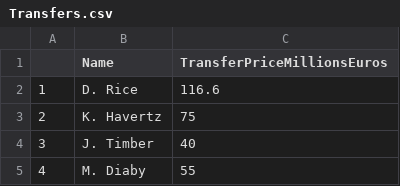
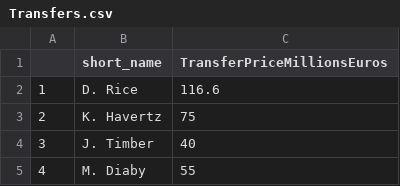
Before and after one commit to JamesStr2003/GroupS_V3, a CSV file: data/Transfers.csv, drawn as a sheet; only a part is shown.

```diff
--- a/data/Transfers.csv
+++ b/data/Transfers.csv
@@ -1,2 +1,2 @@
-"","Name","TransferPriceMillionsEuros"
+"","short_name","TransferPriceMillionsEuros"
 "1","D. Rice",116.6
```
Also changed, not shown: 4 other files.
